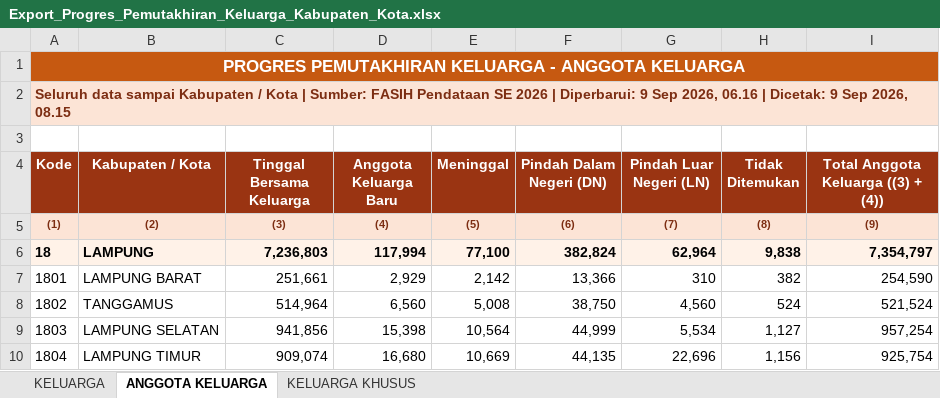
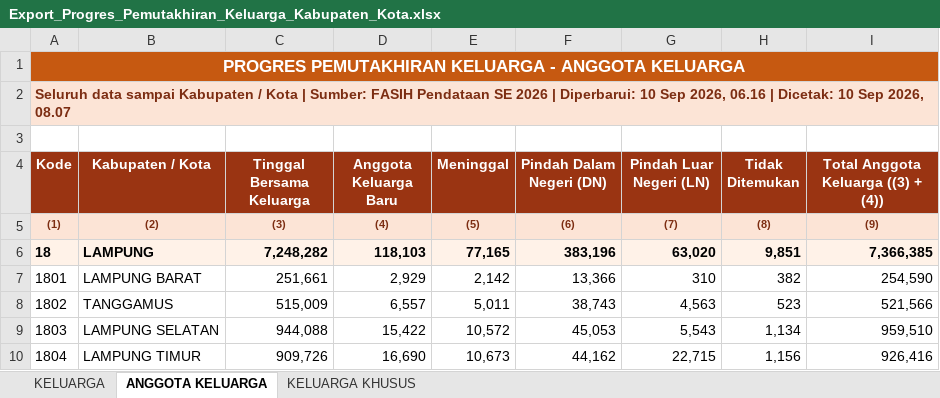
Before and after one commit to stathub1800/SE2026, an Excel workbook: data/Export_Progres_Pemutakhiran_Keluarga_Kabupaten_Kota.xlsx, sheet ANGGOTA KELUARGA, drawn as a sheet; only a part is shown; values as stored, in another font and other column widths than the file's, no borders; the diff covers the shown part only; the diff names each change by its address in the sheet, - before the commit and + after, or states it on an @@ line.

```diff
--- a/data/Export_Progres_Pemutakhiran_Keluarga_Kabupaten_Kota.xlsx (sheet ANGGOTA KELUARGA)
+++ b/data/Export_Progres_Pemutakhiran_Keluarga_Kabupaten_Kota.xlsx (sheet ANGGOTA KELUARGA)
-A2 (Kode): …| Diperbarui: 9 Sep 2026, 06.16 | Dicetak: 9 Sep 2026, 08.15
+A2 (Kode): …| Diperbarui: 10 Sep 2026, 06.16 | Dicetak: 10 Sep 2026, 08.07
-C6 (Tinggal Bersama Keluarga): 7,236,803
+C6 (Tinggal Bersama Keluarga): 7,248,282
-D6 (Anggota Keluarga Baru): 117,994
+D6 (Anggota Keluarga Baru): 118,103
-E6 (Meninggal): 77,100
+E6 (Meninggal): 77,165
-F6 (Pindah Dalam Negeri (DN)): 382,824
+F6 (Pindah Dalam Negeri (DN)): 383,196
-G6 (Pindah Luar Negeri (LN)): 62,964
+G6 (Pindah Luar Negeri (LN)): 63,020
-H6 (Tidak Ditemukan): 9,838
+H6 (Tidak Ditemukan): 9,851
-I6: 7,354,797
+I6: 7,366,385
-C8 (Tinggal Bersama Keluarga): 514,964
+C8 (Tinggal Bersama Keluarga): 515,009
-D8 (Anggota Keluarga Baru): 6,560
+D8 (Anggota Keluarga Baru): 6,557
-E8 (Meninggal): 5,008
+E8 (Meninggal): 5,011
-F8 (Pindah Dalam Negeri (DN)): 38,750
+F8 (Pindah Dalam Negeri (DN)): 38,743
-G8 (Pindah Luar Negeri (LN)): 4,560
+G8 (Pindah Luar Negeri (LN)): 4,563
-H8 (Tidak Ditemukan): 524
+H8 (Tidak Ditemukan): 523
-I8: 521,524
+I8: 521,566
-C9 (Tinggal Bersama Keluarga): 941,856
+C9 (Tinggal Bersama Keluarga): 944,088
-D9 (Anggota Keluarga Baru): 15,398
+D9 (Anggota Keluarga Baru): 15,422
-E9 (Meninggal): 10,564
+E9 (Meninggal): 10,572
-F9 (Pindah Dalam Negeri (DN)): 44,999
+F9 (Pindah Dalam Negeri (DN)): 45,053
-G9 (Pindah Luar Negeri (LN)): 5,534
+G9 (Pindah Luar Negeri (LN)): 5,543
-H9 (Tidak Ditemukan): 1,127
+H9 (Tidak Ditemukan): 1,134
-I9: 957,254
+I9: 959,510
-C10 (Tinggal Bersama Keluarga): 909,074
+C10 (Tinggal Bersama Keluarga): 909,726
-D10 (Anggota Keluarga Baru): 16,680
+D10 (Anggota Keluarga Baru): 16,690
-E10 (Meninggal): 10,669
+E10 (Meninggal): 10,673
-F10 (Pindah Dalam Negeri (DN)): 44,135
+F10 (Pindah Dalam Negeri (DN)): 44,162
-G10 (Pindah Luar Negeri (LN)): 22,696
+G10 (Pindah Luar Negeri (LN)): 22,715
-I10: 925,754
+I10: 926,416
```
Also changed, not shown: 1 added row, 1 removed row and 58 edited cells elsewhere in this sheet, sheet KELUARGA, sheet KELUARGA KHUSUS, data/20260823_125259_Radar_Anomali_Usaha_Anomali_1_Anomali_2_Anomali_3_Anomali_4_Anomali_5_Anomali_6_Anomali_7_Anomali_8_Kabupaten_Kota.xlsx, data/20260823_125317_Radar_Anomali_Keluarga_Anomali_1_Anomali_2_Anomali_3_Anomali_4_Anomali_5_Anomali_6_Anomali_7_Kabupaten_Kota.xlsx, 3 other files.
